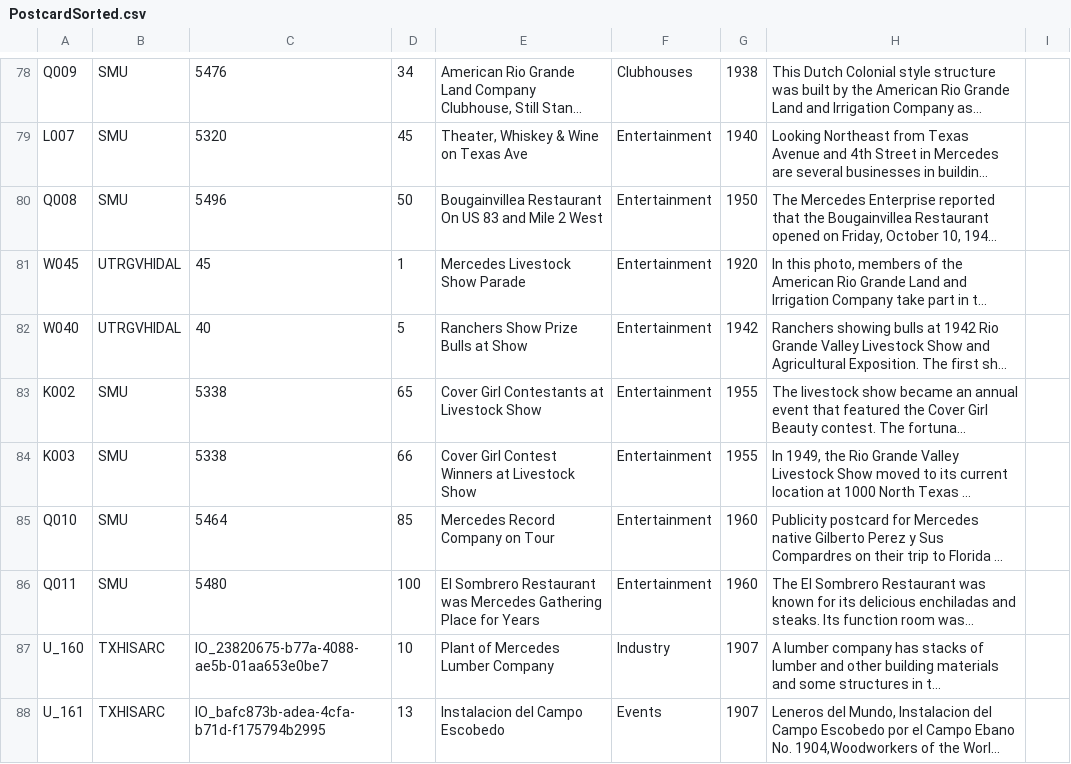
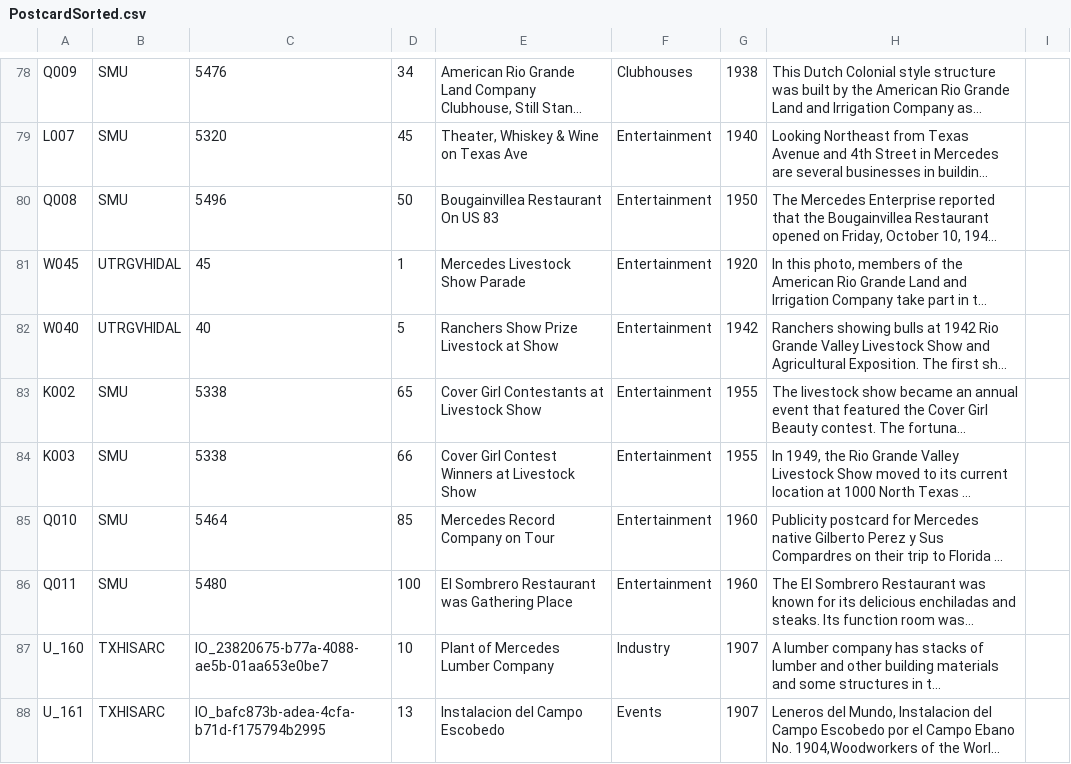
Before and after one commit to ljstonetx/ljstonetx.github.io, a CSV file: PostcardSorted.csv, drawn as a sheet; only a part is shown, gaps mark what is left out; long unchanged cells end in …; the diff names each change by its address in the sheet, - before the commit and + after, or states it on an @@ line.

```diff
--- a/PostcardSorted.csv
+++ b/PostcardSorted.csv
-E80: Bougainvillea Restaurant On US 83 and Mile 2 West
+E80: Bougainvillea Restaurant On US 83
-E82: Ranchers Show Prize Bulls at Show
+E82: Ranchers Show Prize Livestock at Show
-E86: …Restaurant was Mercedes Gathering Place for Years
+E86: …Restaurant was Gathering Place
```
Also changed, not shown: postcardViewsSorted.csv, 21 other files.
